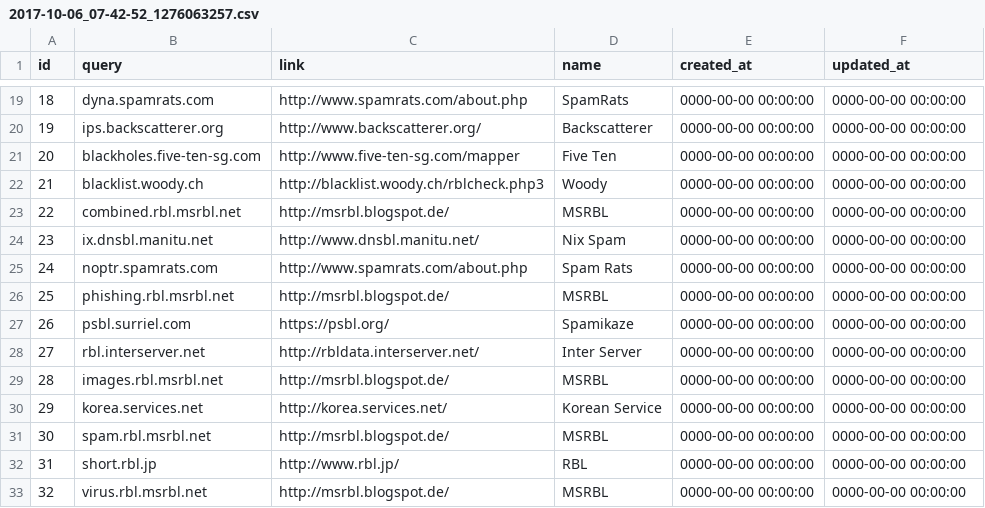
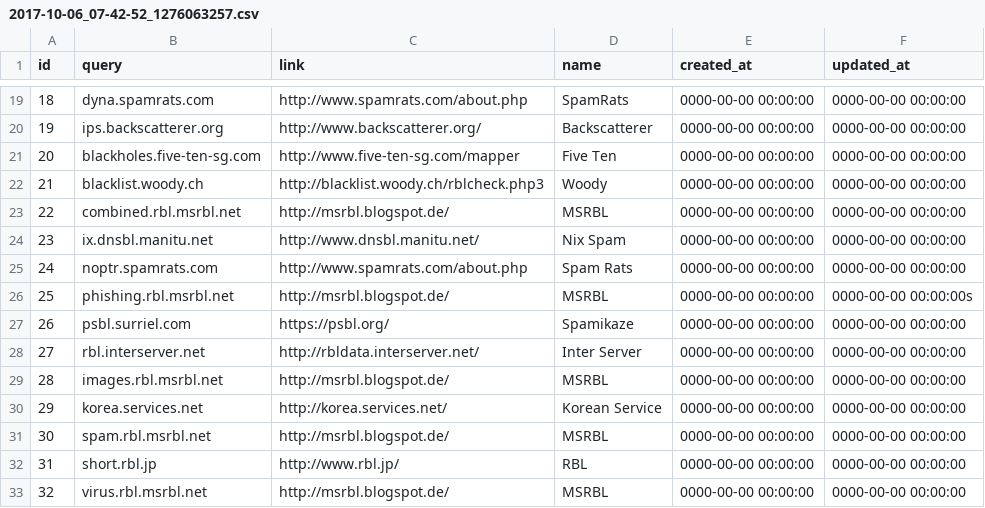
Before and after one commit to NexusHD/dnsbl_checker, a CSV file: public/uploaded/2017-10-06_07-42-52_1276063257.csv, drawn as a sheet; only a part is shown, gaps mark what is left out.

Commit message:
test
test

```diff
--- a/public/uploaded/2017-10-06_07-42-52_1276063257.csv
+++ b/public/uploaded/2017-10-06_07-42-52_1276063257.csv
@@ -25,3 +25,3 @@
 "24";"noptr.spamrats.com";"http://www.spamrats.com/about.php";"Spam Rats";"0000-00-00 00:00:00";"0000-00-00 00:00:00"
-"25";"phishing.rbl.msrbl.net";"http://msrbl.blogspot.de/";"MSRBL";"0000-00-00 00:00:00";"0000-00-00 00:00:00"
+"25";"phishing.rbl.msrbl.net";"http://msrbl.blogspot.de/";"MSRBL";"0000-00-00 00:00:00";"0000-00-00 00:00:00"s
 "26";"psbl.surriel.com";"https://psbl.org/";"Spamikaze";"0000-00-00 00:00:00";"0000-00-00 00:00:00"
```
